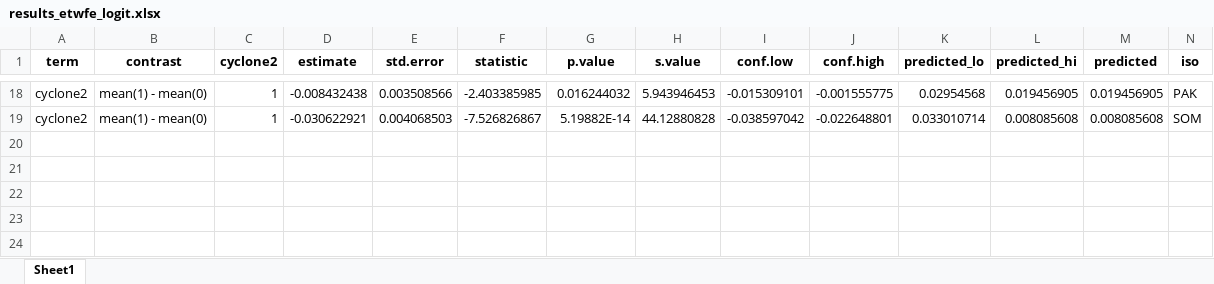
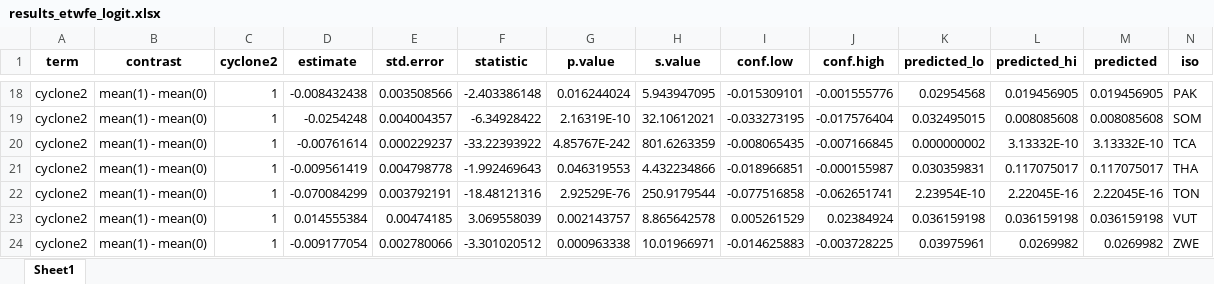
Before and after one commit to annapal/cyclone-child-marraige, an Excel workbook: results/results_etwfe_logit.xlsx, sheet Sheet1, drawn as a sheet; only a part is shown, gaps mark what is left out; values as stored, in another font and other column widths than the file's, no borders; the diff covers the shown part only; the diff names each change by its address in the sheet, - before the commit and + after, or states it on an @@ line.

```diff
--- a/results/results_etwfe_logit.xlsx (sheet Sheet1)
+++ b/results/results_etwfe_logit.xlsx (sheet Sheet1)
-F18 (statistic): -2.403385985
+F18 (statistic): -2.403386148
-G18 (p.value): 0.016244032
+G18 (p.value): 0.016244024
-H18 (s.value): 5.943946453
+H18 (s.value): 5.943947095
-J18 (conf.high): -0.001555775
+J18 (conf.high): -0.001555776
-D19 (estimate): -0.030622921
+D19 (estimate): -0.0254248
-E19 (std.error): 0.004068503
+E19 (std.error): 0.004004357
-F19 (statistic): -7.526826867
+F19 (statistic): -6.34928422
-G19 (p.value): 5.19882E-14
+G19 (p.value): 2.16319E-10
-H19 (s.value): 44.12880828
+H19 (s.value): 32.10612021
-I19 (conf.low): -0.038597042
+I19 (conf.low): -0.033273195
-J19 (conf.high): -0.022648801
+J19 (conf.high): -0.017576404
-K19 (predicted_lo): 0.033010714
+K19 (predicted_lo): 0.032495015
+row 20: cyclone2 | mean(1) - mean(0) | 1 | -0.00761614 | 0.000229237 | -33.22393922 | 4.85767E-242 | 801.6263359 | -0.008065435 | -0.007166845 | 0.000000002 | 3.13332E-10 | 3.13332E-10 | TCA
+row 21: cyclone2 | mean(1) - mean(0) | 1 | -0.009561419 | 0.004798778 | -1.992469643 | 0.046319553 | 4.432234866 | -0.018966851 | -0.000155987 | 0.030359831 | 0.117075017 | 0.117075017 | THA
+row 22: cyclone2 | mean(1) - mean(0) | 1 | -0.070084299 | 0.003792191 | -18.48121316 | 2.92529E-76 | 250.9179544 | -0.077516858 | -0.062651741 | 2.23954E-10 | 2.22045E-16 | 2.22045E-16 | TON
+row 23: cyclone2 | mean(1) - mean(0) | 1 | 0.014555384 | 0.00474185 | 3.069558039 | 0.002143757 | 8.865642578 | 0.005261529 | 0.02384924 | 0.036159198 | 0.036159198 | 0.036159198 | VUT
+row 24: cyclone2 | mean(1) - mean(0) | 1 | -0.009177054 | 0.002780066 | -3.301020512 | 0.000963338 | 10.01966971 | -0.014625883 | -0.003728225 | 0.03975961 | 0.0269982 | 0.0269982 | ZWE
```
Also changed, not shown: 10 added rows, 10 removed rows and 41 edited cells elsewhere in this sheet, data/meta_dhs_mics_updated.xlsx, results/results_etwfe.xlsx, 10 other files.
